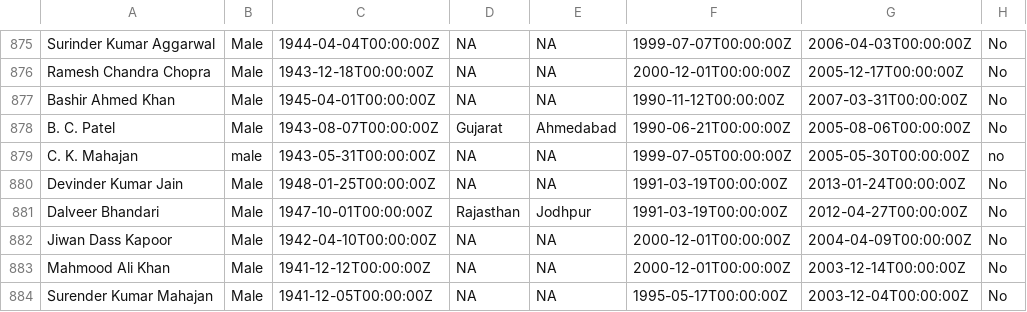
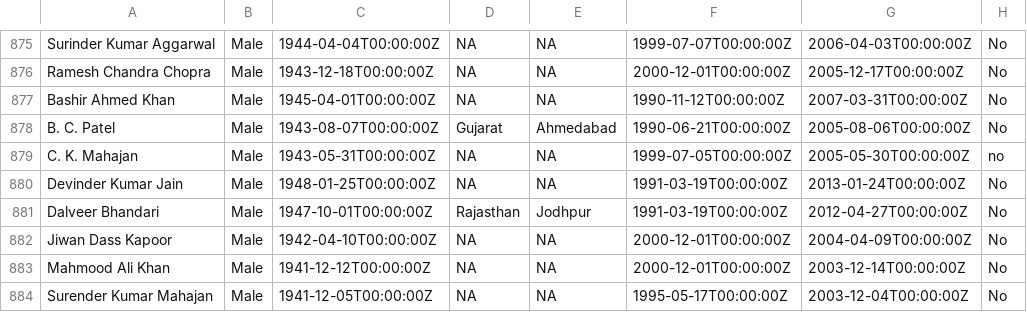
Before and after one commit to justicehub-in/know-your-high-court-judges, a CSV file: data/final-files-nluo/judges_master_file.csv, drawn as a sheet; only a part is shown, gaps mark what is left out; the diff names each change by its address in the sheet, - before the commit and + after, or states it on an @@ line.

Commit message:
Update gender col

```diff
--- a/data/final-files-nluo/judges_master_file.csv
+++ b/data/final-files-nluo/judges_master_file.csv
-B879: male
+B879: Male
```
